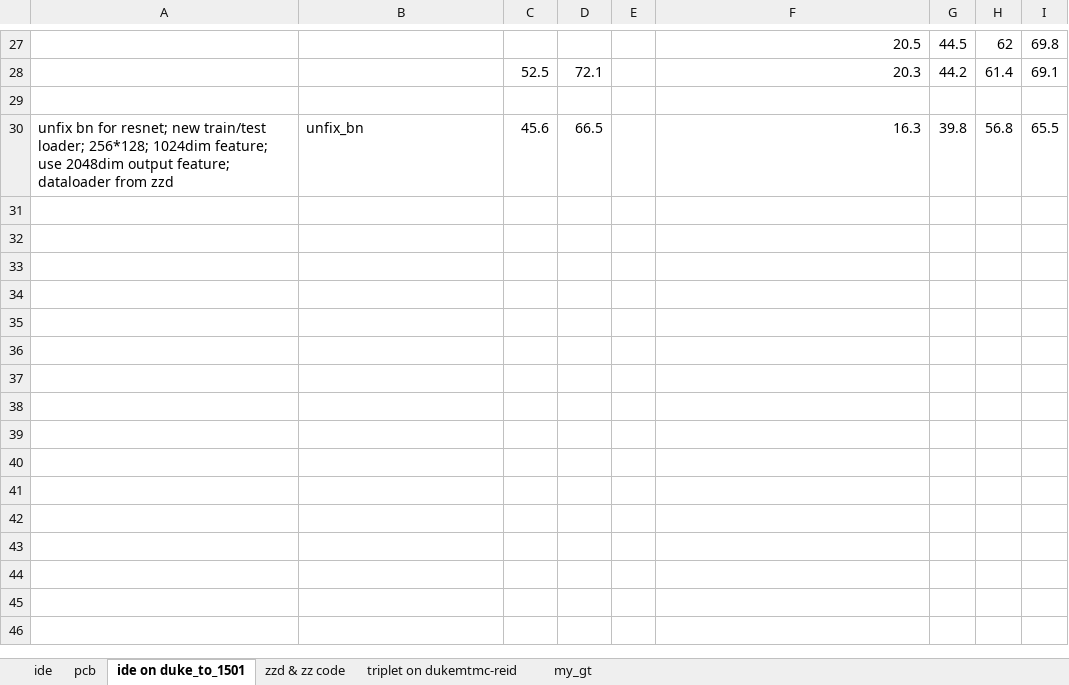
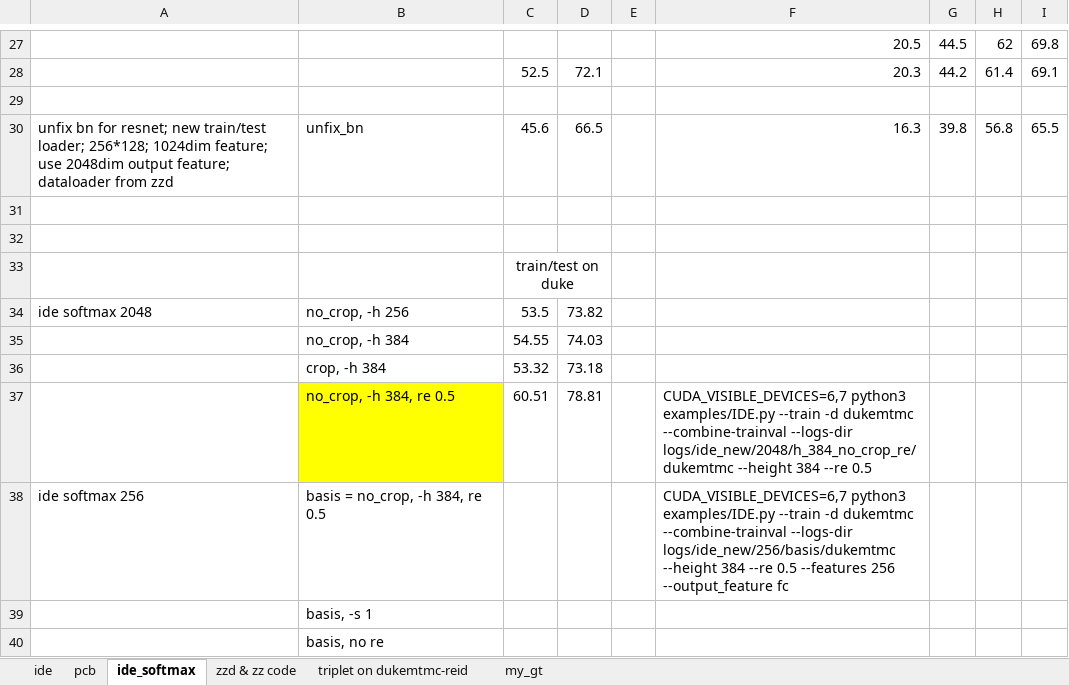
Before and after one commit to hou-yz/open-reid-tracking, an Excel workbook: pcb_rpp_result.xlsx, sheet ide_softmax, drawn as a sheet; only a part is shown, gaps mark what is left out; values as stored, in another font and other column widths than the file's, no borders; the diff names each change by its address in the sheet, - before the commit and + after, or states it on an @@ line.

```diff
--- a/pcb_rpp_result.xlsx (sheet ide_softmax)
+++ b/pcb_rpp_result.xlsx (sheet ide_softmax)
-sheet tab: ide on duke_to_1501
+sheet tab: ide_softmax
+row 31: (empty)
+row 32: (empty)
+row 33:  |  | train/test on duke
+row 34: ide softmax 2048 | no_crop, -h 256 | 53.5 | 73.82
+row 35:  | no_crop, -h 384 | 54.55 | 74.03
+row 36:  | crop, -h 384 | 53.32 | 73.18
+row 37:  | no_crop, -h 384, re 0.5 | 60.51 | 78.81 |  | CUDA_VISIBLE_DEVICES=6,7 python3 examples/IDE.py --train -d dukemtmc --combine-trainval --logs-dir logs/ide_new/2048/h_384_no_crop_re/dukemtmc --height 384 --re 0.5
+row 38: ide softmax 256 | basis = no_crop, -h 384, re 0.5 |  |  |  | CUDA_VISIBLE_DEVICES=6,7 python3 examples/IDE.py --train -d dukemtmc --combine-trainval --logs-dir logs/ide_new/256/basis/dukemtmc --height 384 --re 0.5 --features 256 --output_feature fc
+row 39:  | basis, -s 1
+row 40:  | basis, no re
```
Also changed, not shown: sheet my_gt, 1 other file.
